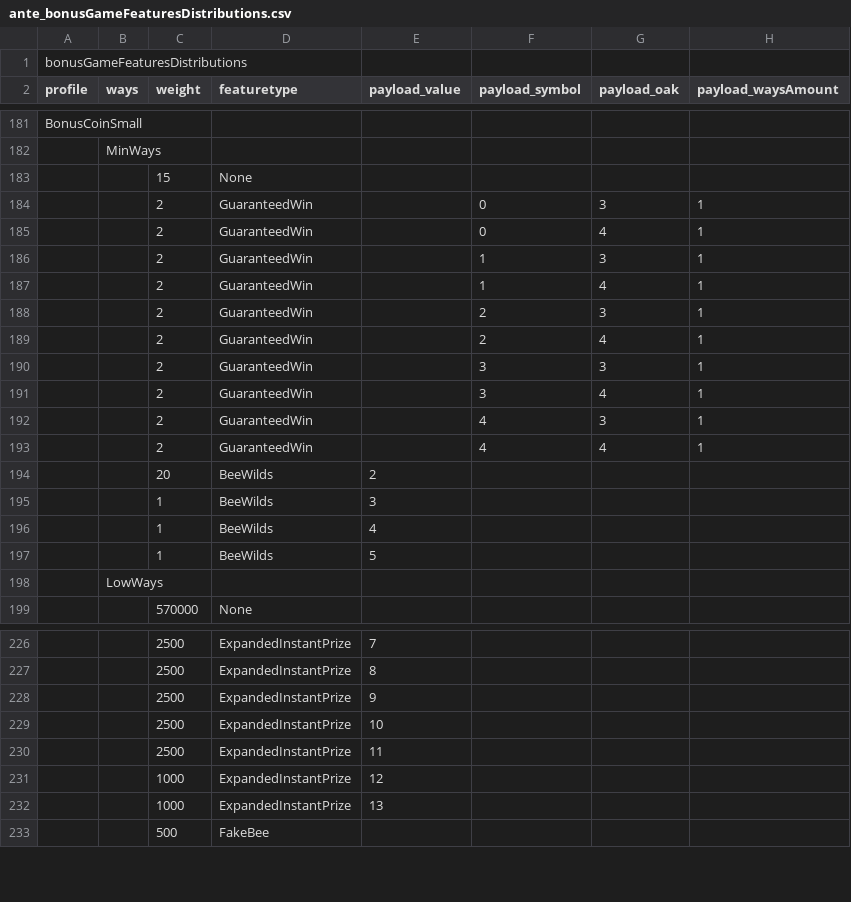
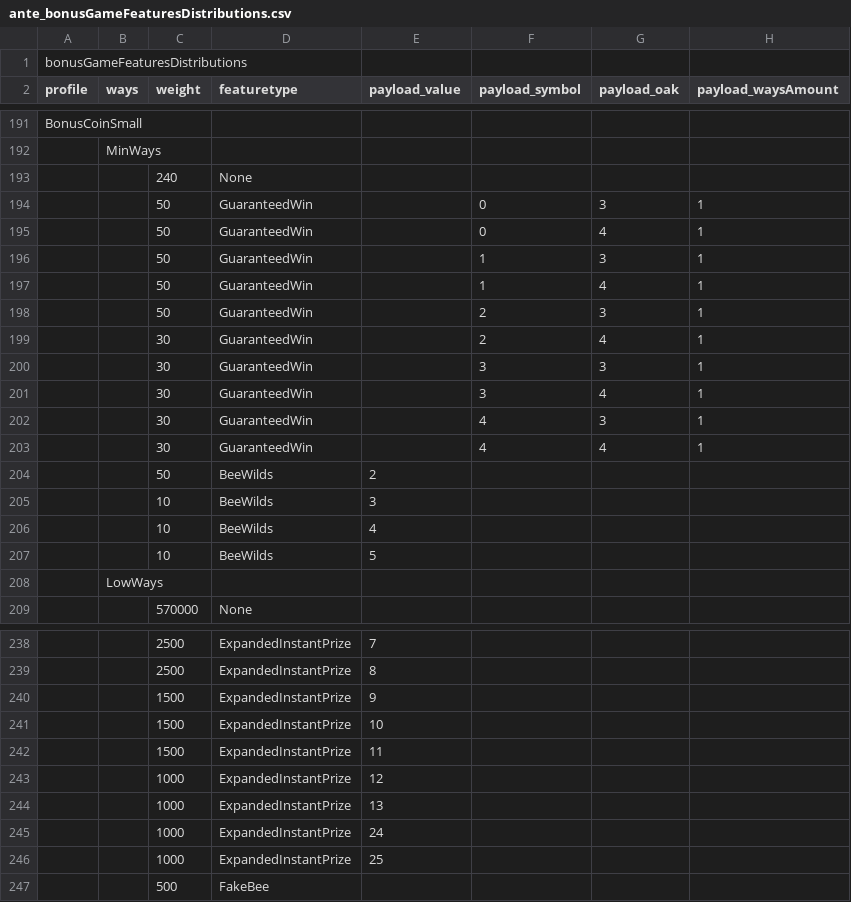
Before and after one commit to hideousslots/fakeserver_citrus, a CSV file: MathsExtraction/Output/ante_bonusGameFeaturesDistributions.csv, drawn as a sheet; only a part is shown, gaps mark what is left out; the diff covers the shown part only.

```diff
--- a/MathsExtraction/Output/ante_bonusGameFeaturesDistributions.csv
+++ b/MathsExtraction/Output/ante_bonusGameFeaturesDistributions.csv
@@ -182,17 +192,17 @@ BonusCoinSmall,
 ,MinWays,
-,,15,None,
-,,2,GuaranteedWin,,0,3,1,
-,,2,GuaranteedWin,,0,4,1,
-,,2,GuaranteedWin,,1,3,1,
-,,2,GuaranteedWin,,1,4,1,
-,,2,GuaranteedWin,,2,3,1,
-,,2,GuaranteedWin,,2,4,1,
-,,2,GuaranteedWin,,3,3,1,
-,,2,GuaranteedWin,,3,4,1,
-,,2,GuaranteedWin,,4,3,1,
-,,2,GuaranteedWin,,4,4,1,
-,,20,BeeWilds,2,
-,,1,BeeWilds,3,
-,,1,BeeWilds,4,
-,,1,BeeWilds,5,
+,,240,None,
+,,50,GuaranteedWin,,0,3,1,
+,,50,GuaranteedWin,,0,4,1,
+,,50,GuaranteedWin,,1,3,1,
+,,50,GuaranteedWin,,1,4,1,
+,,50,GuaranteedWin,,2,3,1,
+,,30,GuaranteedWin,,2,4,1,
+,,30,GuaranteedWin,,3,3,1,
+,,30,GuaranteedWin,,3,4,1,
+,,30,GuaranteedWin,,4,3,1,
+,,30,GuaranteedWin,,4,4,1,
+,,50,BeeWilds,2,
+,,10,BeeWilds,3,
+,,10,BeeWilds,4,
+,,10,BeeWilds,5,
 ,LowWays,
@@ -227,7 +239,9 @@ BonusCoinSmall,
 ,,2500,ExpandedInstantPrize,8,
-,,2500,ExpandedInstantPrize,9,
-,,2500,ExpandedInstantPrize,10,
-,,2500,ExpandedInstantPrize,11,
+,,1500,ExpandedInstantPrize,9,
+,,1500,ExpandedInstantPrize,10,
+,,1500,ExpandedInstantPrize,11,
 ,,1000,ExpandedInstantPrize,12,
 ,,1000,ExpandedInstantPrize,13,
+,,1000,ExpandedInstantPrize,24,
+,,1000,ExpandedInstantPrize,25,
 ,,500,FakeBee,
```
Also changed, not shown: 22 added rows and 31 edited cells elsewhere in this file, MathsExtraction/Output/ante_bonusBuyCoinGameProfileDistribution.csv, MathsExtraction/Output/ante_instantPrizeCoinsConfig.csv, 12 other files.
